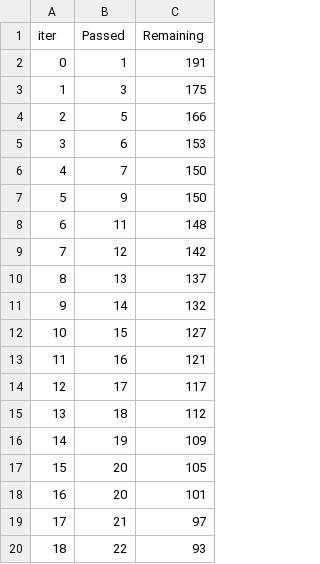
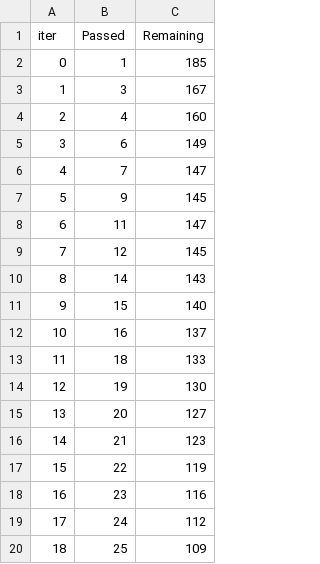
Before and after one commit to Arrayar/ml-project-, a TSV file: catboost_info/time_left.tsv, drawn as a sheet; only a part is shown; the diff covers the shown part only.

```diff
--- a/catboost_info/time_left.tsv
+++ b/catboost_info/time_left.tsv
@@ -1,20 +1,20 @@
 iter	Passed	Remaining
-0	1	191
-1	3	175
-2	5	166
-3	6	153
-4	7	150
-5	9	150
-6	11	148
-7	12	142
-8	13	137
-9	14	132
-10	15	127
-11	16	121
-12	17	117
-13	18	112
-14	19	109
-15	20	105
-16	20	101
-17	21	97
-18	22	93
+0	1	185
+1	3	167
+2	4	160
+3	6	149
+4	7	147
+5	9	145
+6	11	147
+7	12	145
+8	14	143
+9	15	140
+10	16	137
+11	18	133
+12	19	130
+13	20	127
+14	21	123
+15	22	119
+16	23	116
+17	24	112
+18	25	109
```
Also changed, not shown: 148 edited cells elsewhere in this file, 8 other files.
